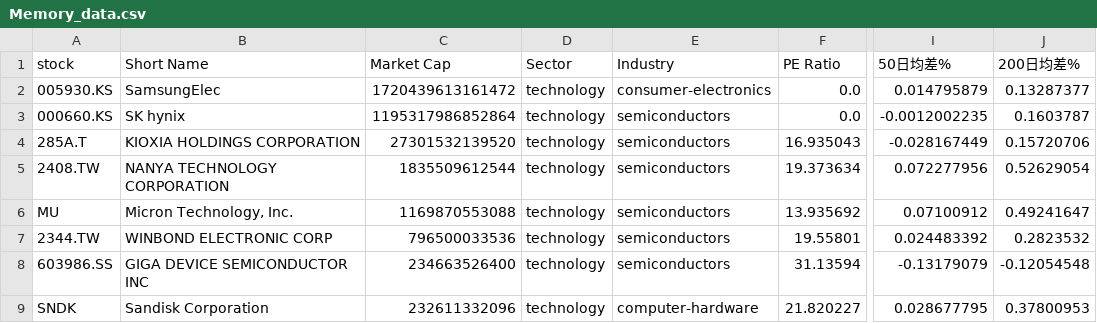
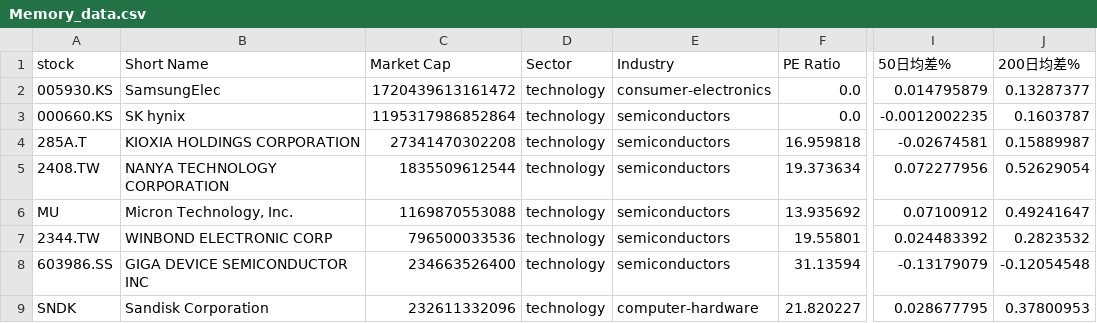
Before and after one commit to chenyicheng2008/sp500-OHLC, a CSV file: data/weekly_reutin/Memory_data.csv, drawn as a sheet; only a part is shown, gaps mark what is left out; the diff names each change by its address in the sheet, - before the commit and + after, or states it on an @@ line.

```diff
--- a/data/weekly_reutin/Memory_data.csv
+++ b/data/weekly_reutin/Memory_data.csv
-C4 (Market Cap): 27301532139520
+C4 (Market Cap): 27341470302208
-F4 (PE Ratio): 16.935043
+F4 (PE Ratio): 16.959818
-I4 (50日均差%): -0.028167449
+I4 (50日均差%): -0.02674581
-J4 (200日均差%): 0.15720706
+J4 (200日均差%): 0.15889987
```
Also changed, not shown: data/weekly_reutin/Memory_ohlc.csv, data/weekly_reutin/SP550_memory_combined.csv.
